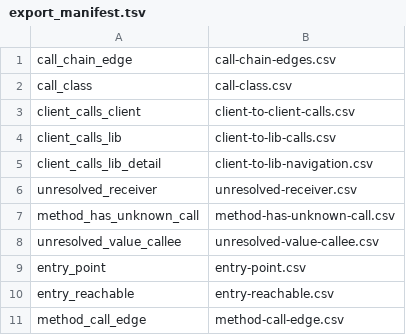
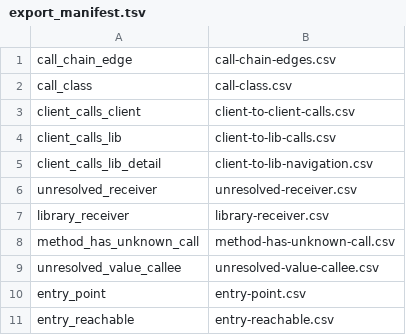
Before and after one commit to AxiomCodeAI/axiomcodegraph, a TSV file: graph/javascript/souffle/export_manifest.tsv, drawn as a sheet; only a part is shown; the shorter side is filled out with more unchanged rows.

Commit message:
impact: a call on a package's value is not a by-name caller of a project method
`impact Repo.get` listed every `x.get(...)` whose receiver the engine could not
type, and among them the calls on what an unstaged package returned or
constructed (`request(app).get('/x')`, `new grpc.Metadata().get(k)`). Those
filled the first page ahead of the real leads, and seeded the by-name closure,
so tests that only issue HTTP requests counted as tests of the method.

- JavaScript and TypeScript engines: `library_receiver(site, specifier)`, an
  unresolved member call whose receiver is rooted in a bare-specifier import no
  staged IR declares (a binding, a member of one, a call or `new` on one, an
  await of one, a never-reassigned const holding one). A call handed a project
  instance is left out, since a wrapper or mock helper may return it.
- impact: such a site is the unresolved kind "library": its own by-name row,
  sorted last and grouped as [library receiver] in --grep, no closure seed, no
  param row; path's by-name group and the SQL fast path agree.
- Goldens: case 28 gains the shapes and controls; other JS cases gain their
  library_receiver diagnostics (edges unchanged).

Co-authored-by: axiomcode-bot[bot] <334110751+axiomcode-bot[bot]@users.noreply.github.com>

```diff
--- a/graph/javascript/souffle/export_manifest.tsv
+++ b/graph/javascript/souffle/export_manifest.tsv
@@ -6,2 +6,3 @@ client_calls_lib_detail	client-to-lib-navigation.csv
 unresolved_receiver	unresolved-receiver.csv
+library_receiver	library-receiver.csv
 method_has_unknown_call	method-has-unknown-call.csv
```
Also changed, not shown: graph/typescript/souffle/export_manifest.tsv, 36 other files.
